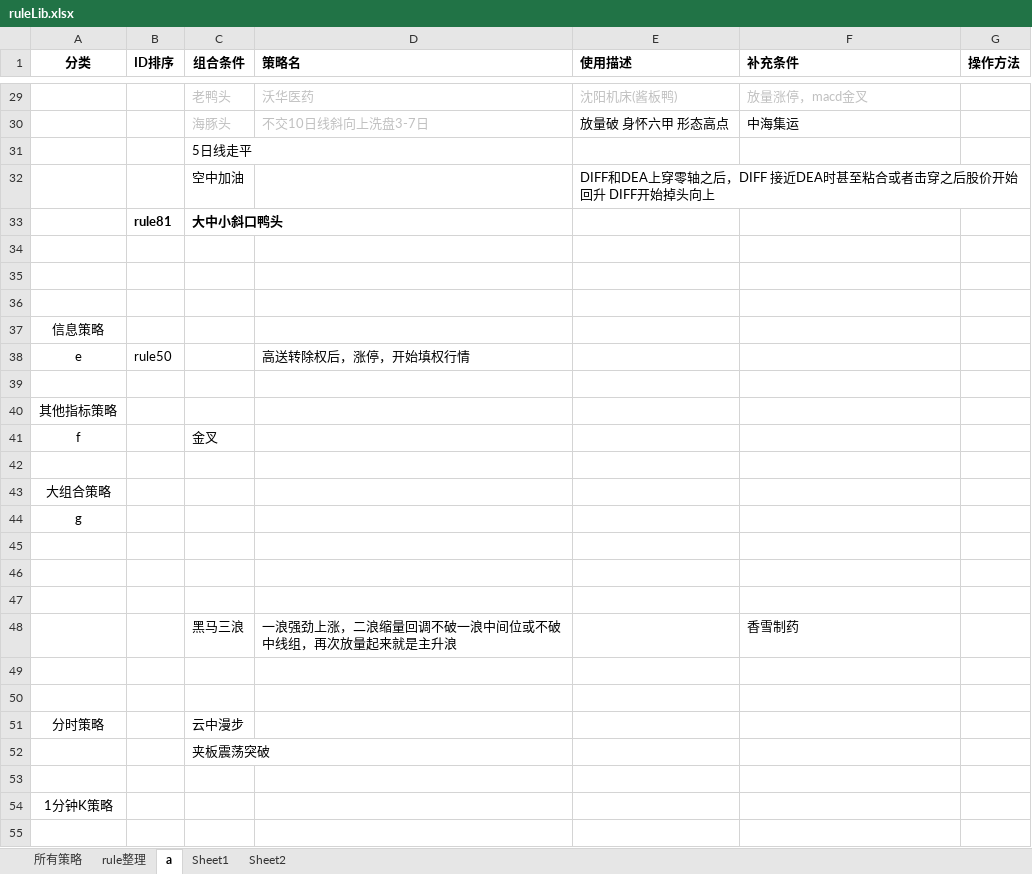
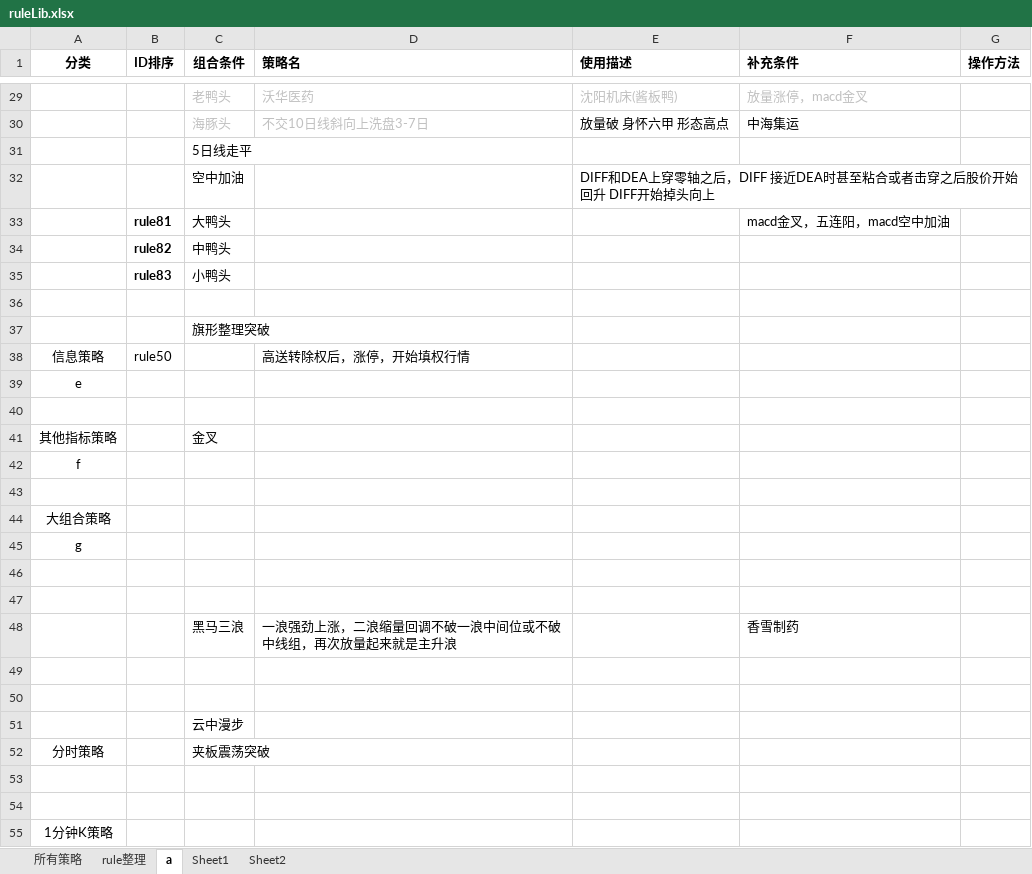
Before and after one commit to lugarnett/Auto_alarm_2, an Excel workbook: ruleLib/ruleLib.xlsx, sheet a, drawn as a sheet; only a part is shown, gaps mark what is left out; values as stored, in another font and other column widths than the file's, no borders; removed rows and columns are numbered as before the commit, all else as after; the diff names each change by its address in the sheet, - before the commit and + after, or states it on an @@ line.

```diff
--- a/ruleLib/ruleLib.xlsx (sheet a)
+++ b/ruleLib/ruleLib.xlsx (sheet a)
-row 33:  | rule81 | 大中小斜口鸭头
+row 33:  | rule81 | 大鸭头 |  |  | macd金叉，五连阳，macd空中加油
+row 34:  | rule82 | 中鸭头
+row 35:  | rule83 | 小鸭头
+row 37:  |  | 旗形整理突破
+row 38: 信息策略 | rule50 |  | 高送转除权后，涨停，开始填权行情
+row 39: e
-row 36: (empty)
-row 37: 信息策略
-row 38: e | rule50 |  | 高送转除权后，涨停，开始填权行情
-row 39: (empty)
-C41 (组合条件): (empty)
+C41 (组合条件): 金叉
-C42 (组合条件): 金叉
+C42 (组合条件): (empty)
-row 47: (empty)
+row 51:  |  | 云中漫步
-C52 (组合条件): 云中漫步
+C52 (组合条件): 夹板震荡突破
-C53 (组合条件): 夹板震荡突破
+C53 (组合条件): (empty)
```
Also changed, not shown: 1 other file.
